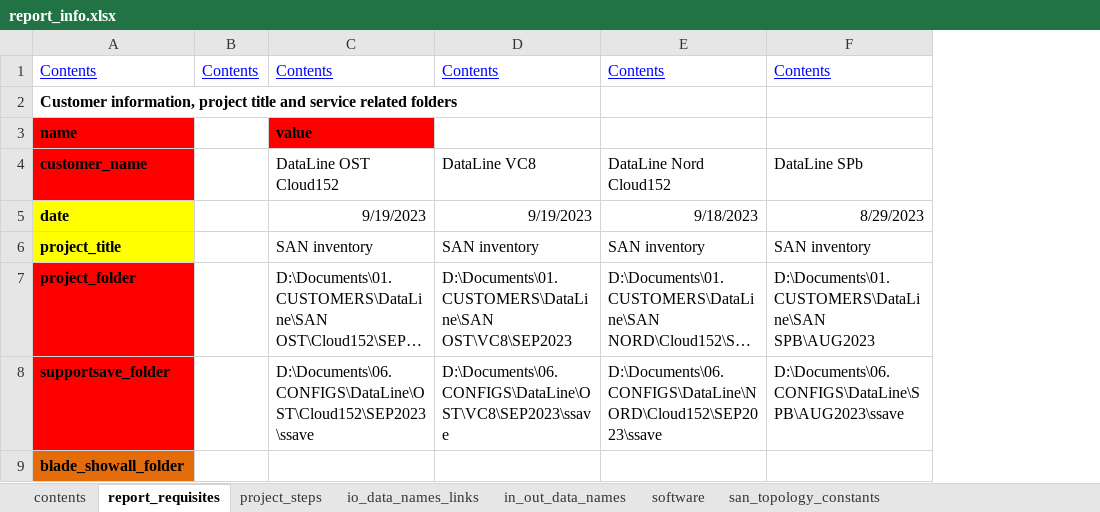
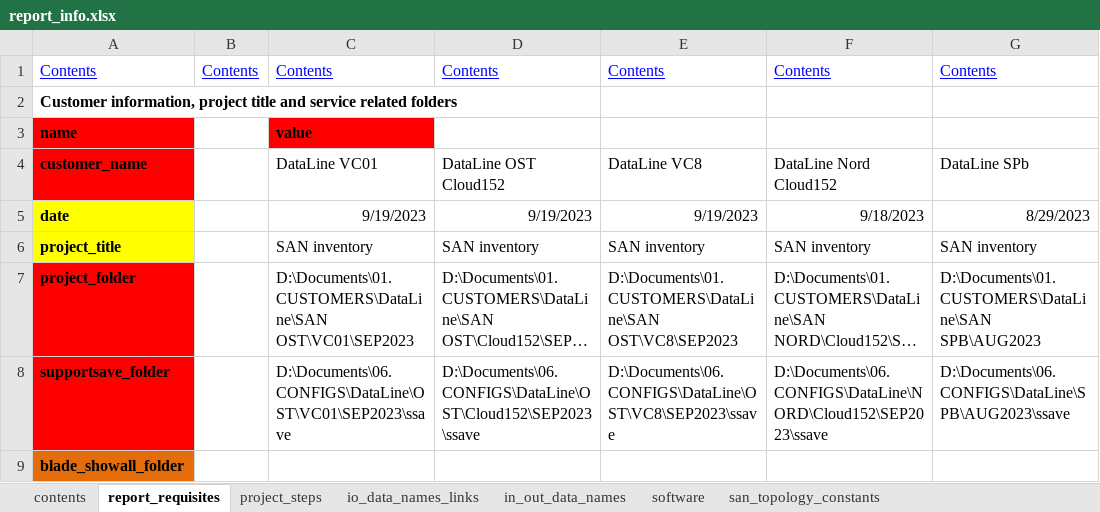
Before and after one commit to KonstantinAlxVlasenko/san_report_automation, an Excel workbook: report_info.xlsx, sheet report_requisites, drawn as a sheet; only a part is shown; long unchanged cells end in …; values as stored, in another font and other column widths than the file's, no borders; addresses are those after the commit; the diff names each change by its address in the sheet, - before the commit and + after, or states it on an @@ line.

```diff
--- a/report_info.xlsx (sheet report_requisites)
+++ b/report_info.xlsx (sheet report_requisites)
+column C, rows 1-8: Contents |  | value | DataLine VC01 | 9/19/2023 | SAN inventory | D:\Documents\01.CUSTOMERS\DataLine\SAN OST\VC01\SEP2023 | D:\Documents\06.CONFIGS\DataLine\OST\VC01\SEP2023\ssave
-D3: value
+D3: (empty)
-D3 fill: #FF0000
+D3 fill: none
```
Also changed, not shown: sheet project_steps, san_automation_info.xlsx, 4 other files.
